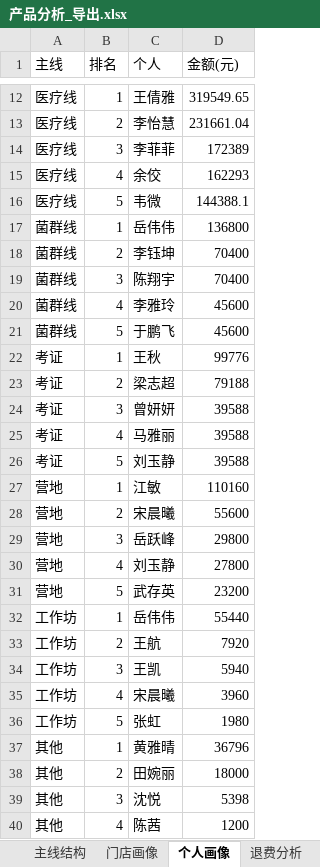
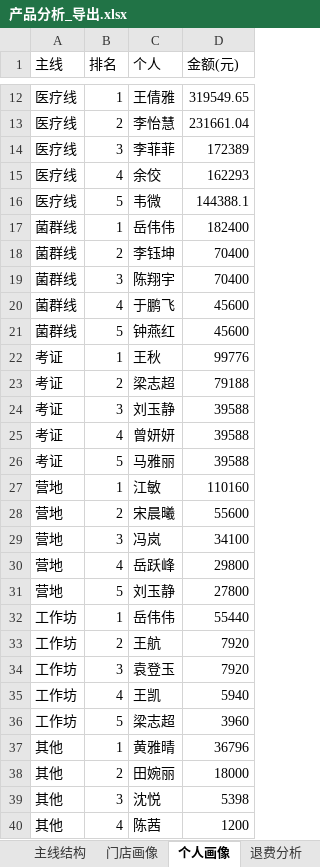
Before and after one commit to fannyqian/my-dashbord-for-guanxin, an Excel workbook: 产品分析_导出.xlsx, sheet 个人画像, drawn as a sheet; only a part is shown, gaps mark what is left out; values as stored, in another font and other column widths than the file's, no borders; removed rows and columns are numbered as before the commit, all else as after; the diff covers the shown part only; the diff names each change by its address in the sheet, - before the commit and + after, or states it on an @@ line.

```diff
--- a/产品分析_导出.xlsx (sheet 个人画像)
+++ b/产品分析_导出.xlsx (sheet 个人画像)
-D17 (金额(元)): 136800
+D17 (金额(元)): 182400
-C20 (个人): 李雅玲
+C20 (个人): 于鹏飞
-C21 (个人): 于鹏飞
+C21 (个人): 钟燕红
-C24 (个人): 曾妍妍
+C24 (个人): 刘玉静
-C25 (个人): 马雅丽
+C25 (个人): 曾妍妍
-C26 (个人): 刘玉静
+C26 (个人): 马雅丽
+row 29: 营地 | 3 | 冯岚 | 34100
-B30 (排名): 3
+B30 (排名): 4
-B31 (排名): 4
+B31 (排名): 5
-row 31: 营地 | 5 | 武存英 | 23200
+row 34: 工作坊 | 3 | 袁登玉 | 7920
-B35 (排名): 3
+B35 (排名): 4
-B36 (排名): 4
+B36 (排名): 5
-C36 (个人): 宋晨曦
+C36 (个人): 梁志超
-row 36: 工作坊 | 5 | 张虹 | 1980
```
Also changed, not shown: 1 added row, 1 removed row and 4 edited cells elsewhere in this sheet, sheet 主线结构, sheet 门店画像, sheet 退费分析, 导出_总表.xlsx, 导出_按分组.xlsx, 5 other files.
